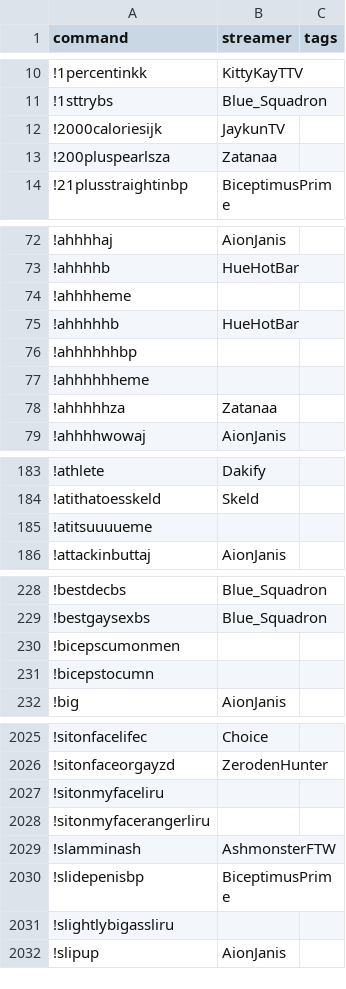
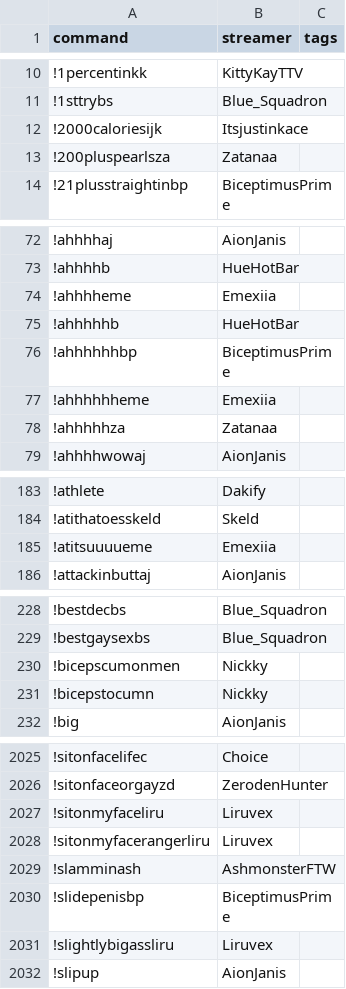
Before and after one commit to aionjanis/aionjanis.github.io, a CSV file: commands.csv, drawn as a sheet; only a part is shown, gaps mark what is left out; the diff covers the shown part only.

Commit message:
Update commands.csv (2026-05-23T12:19:37.996Z)

```diff
--- a/commands.csv
+++ b/commands.csv
@@ -11,3 +11,3 @@ command,streamer,tags
 !1sttrybs,Blue_Squadron,
-!2000caloriesijk,JaykunTV,
+!2000caloriesijk,Itsjustinkace,
 !200pluspearlsza,Zatanaa,
@@ -73,6 +73,6 @@ command,streamer,tags
 !ahhhhb,HueHotBar,
-!ahhhheme,,
+!ahhhheme,Emexiia,
 !ahhhhhb,HueHotBar,
-!ahhhhhhbp,,
-!ahhhhhheme,,
+!ahhhhhhbp,BiceptimusPrime,
+!ahhhhhheme,Emexiia,
 !ahhhhhza,Zatanaa,
@@ -184,3 +184,3 @@ command,streamer,tags
 !atithatoesskeld,Skeld,
-!atitsuuuueme,,
+!atitsuuuueme,Emexiia,
 !attackinbuttaj,AionJanis,
@@ -229,4 +229,4 @@ command,streamer,tags
 !bestgaysexbs,Blue_Squadron,
-!bicepscumonmen,,
-!bicepstocumn,,
+!bicepscumonmen,Nickky,
+!bicepstocumn,Nickky,
 !big,AionJanis,
@@ -2026,7 +2026,7 @@ command,streamer,tags
 !sitonfaceorgayzd,ZerodenHunter,
-!sitonmyfaceliru,,
-!sitonmyfacerangerliru,,
+!sitonmyfaceliru,Liruvex,
+!sitonmyfacerangerliru,Liruvex,
 !slamminash,AshmonsterFTW,
 !slidepenisbp,BiceptimusPrime,
-!slightlybigassliru,,
+!slightlybigassliru,Liruvex,
 !slipup,AionJanis,
```
Also changed, not shown: 18 edited cells elsewhere in this file.
